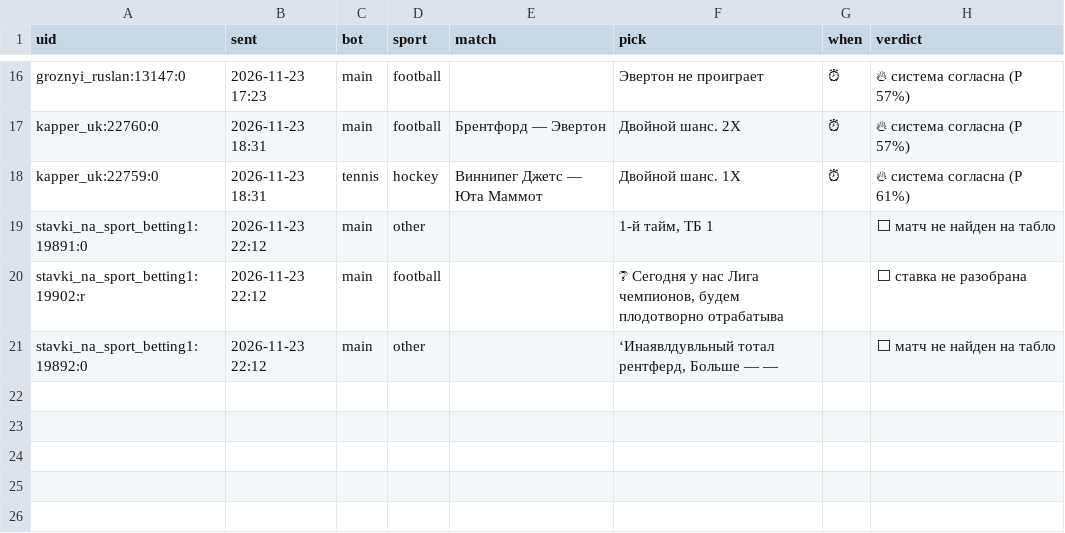
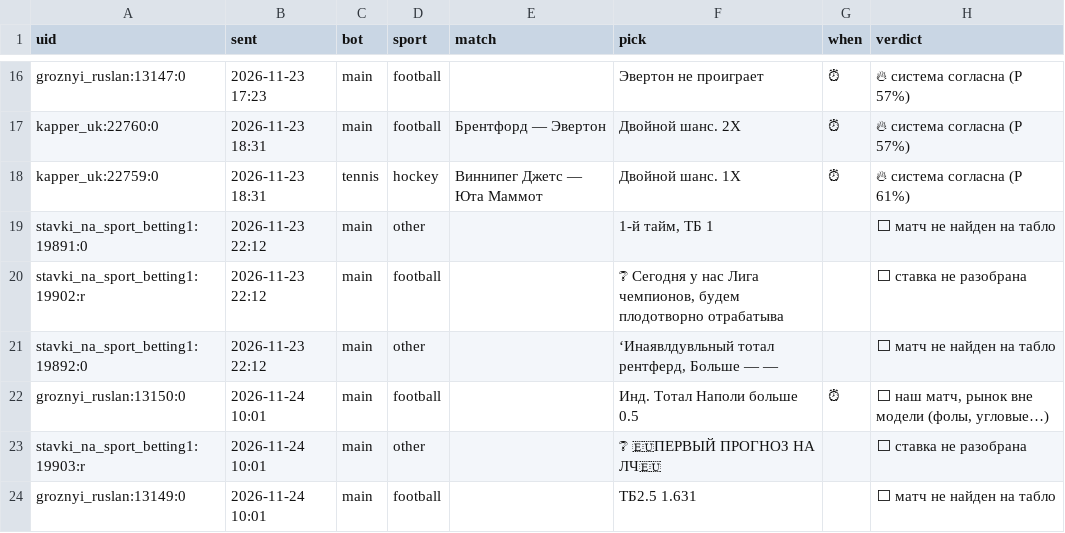
Before and after one commit to vassoffat-cell/tennisbot, a CSV file: football/data/tips/alerts.csv, drawn as a sheet; only a part is shown, gaps mark what is left out.

```diff
--- a/football/data/tips/alerts.csv
+++ b/football/data/tips/alerts.csv
@@ -21 +21,4 @@ stavki_na_sport_betting1:19902:r,2026-11-23 22:12,main,football,,"❔ Сегод
 stavki_na_sport_betting1:19892:0,2026-11-23 22:12,main,other,,"‘Инаявлдувльный тотал рентферд, Больше — —",,⬜ матч не найден на табло
+groznyi_ruslan:13150:0,2026-11-24 10:01,main,football,,Инд. Тотал Наполи больше 0.5,⏰,"⬜ наш матч, рынок вне модели (фолы, угловые…)"
+stavki_na_sport_betting1:19903:r,2026-11-24 10:01,main,other,,❔ 🇪🇺ПЕРВЫЙ ПРОГНОЗ НА ЛЧ🇪🇺,,⬜ ставка не разобрана
+groznyi_ruslan:13149:0,2026-11-24 10:01,main,football,,ТБ2.5 1.631,,⬜ матч не найден на табло
```
Also changed, not shown: football/data/tips/book.csv, football/data/tips/tips_all.csv, 10 other files.
